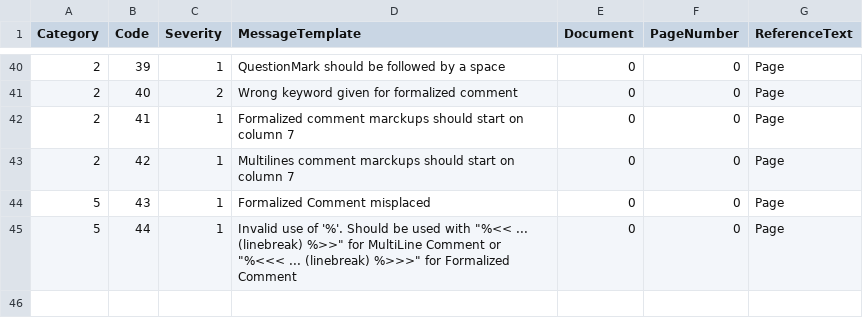
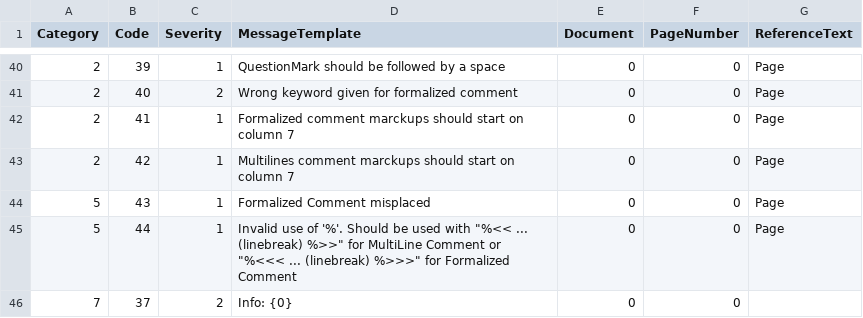
Before and after one commit to TypeCobolTeam/TypeCobol, a CSV file: TypeCobol/Compiler/Diagnostics/Resources/DiagnosticMessages.csv, drawn as a sheet; only a part is shown, gaps mark what is left out.

Commit message:
WI #1530 WI#1389 Use of Severity (error, warning, info) and "ignore" for display modes with defaut value warning

```diff
--- a/TypeCobol/Compiler/Diagnostics/Resources/DiagnosticMessages.csv
+++ b/TypeCobol/Compiler/Diagnostics/Resources/DiagnosticMessages.csv
@@ -45 +45,2 @@ Category;Code;Severity;MessageTemplate;Document;PageNumber;ReferenceText
 5;44;1;Invalid use of '%'. Should be used with "%<< ... (linebreak) %>>" for MultiLine Comment or "%<<< ... (linebreak) %>>>" for Formalized Comment;0;0;Page
+7;37;2;Info: {0};0;0;
```
Also changed, not shown: 14 other files.
